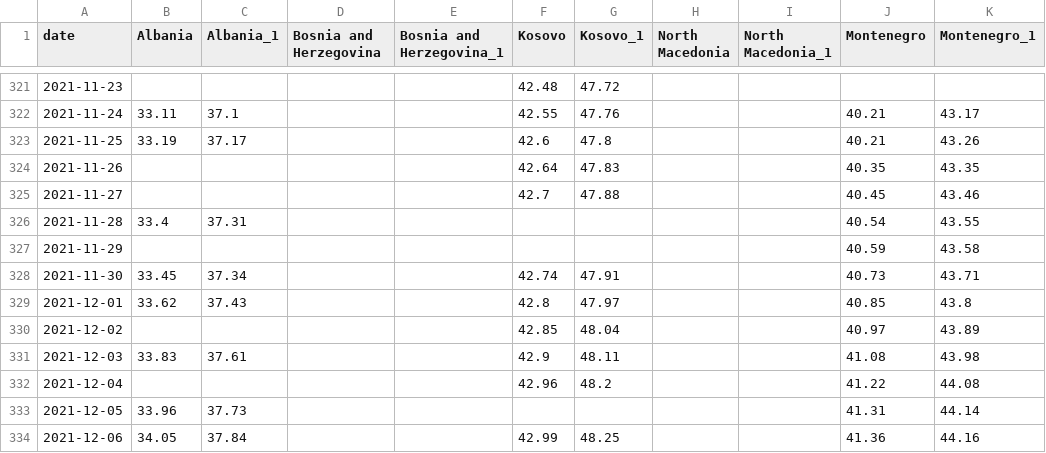
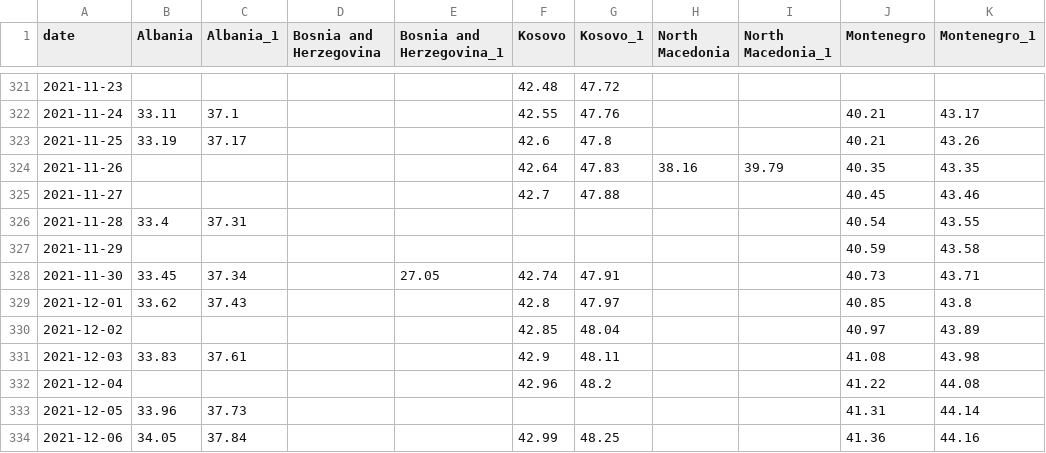
Before and after one commit to fqroldan/fqroldan.github.io, a CSV file: resources/Covid_df/vax_WB.csv, drawn as a sheet; only a part is shown, gaps mark what is left out; the diff covers the shown part only; the diff names each change by its address in the sheet, - before the commit and + after, or states it on an @@ line.

```diff
--- a/resources/Covid_df/vax_WB.csv
+++ b/resources/Covid_df/vax_WB.csv
-H324 (North Macedonia): (empty)
+H324 (North Macedonia): 38.16
-I324 (North Macedonia_1): (empty)
+I324 (North Macedonia_1): 39.79
-E328 (Bosnia and Herzegovina_1): (empty)
+E328 (Bosnia and Herzegovina_1): 27.05
```
Also changed, not shown: 8 added rows and 34 edited cells elsewhere in this file, resources/Covid_df/cases_WB.csv, 6 other files.
